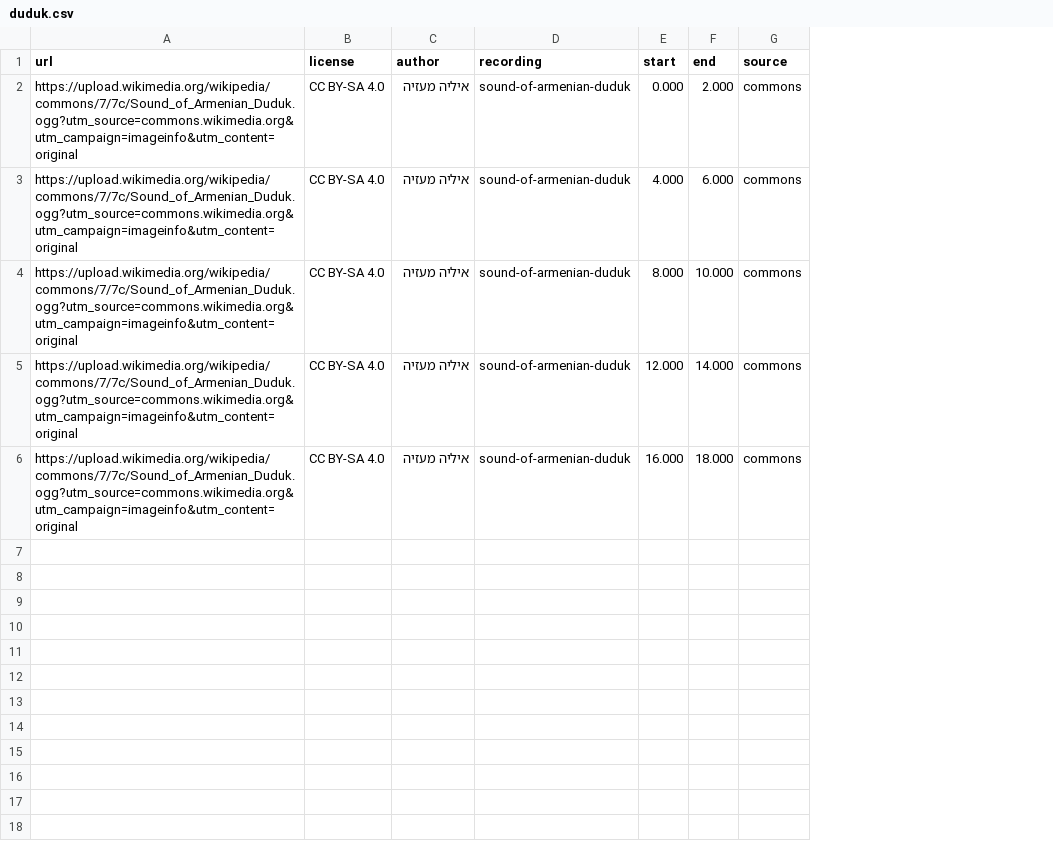
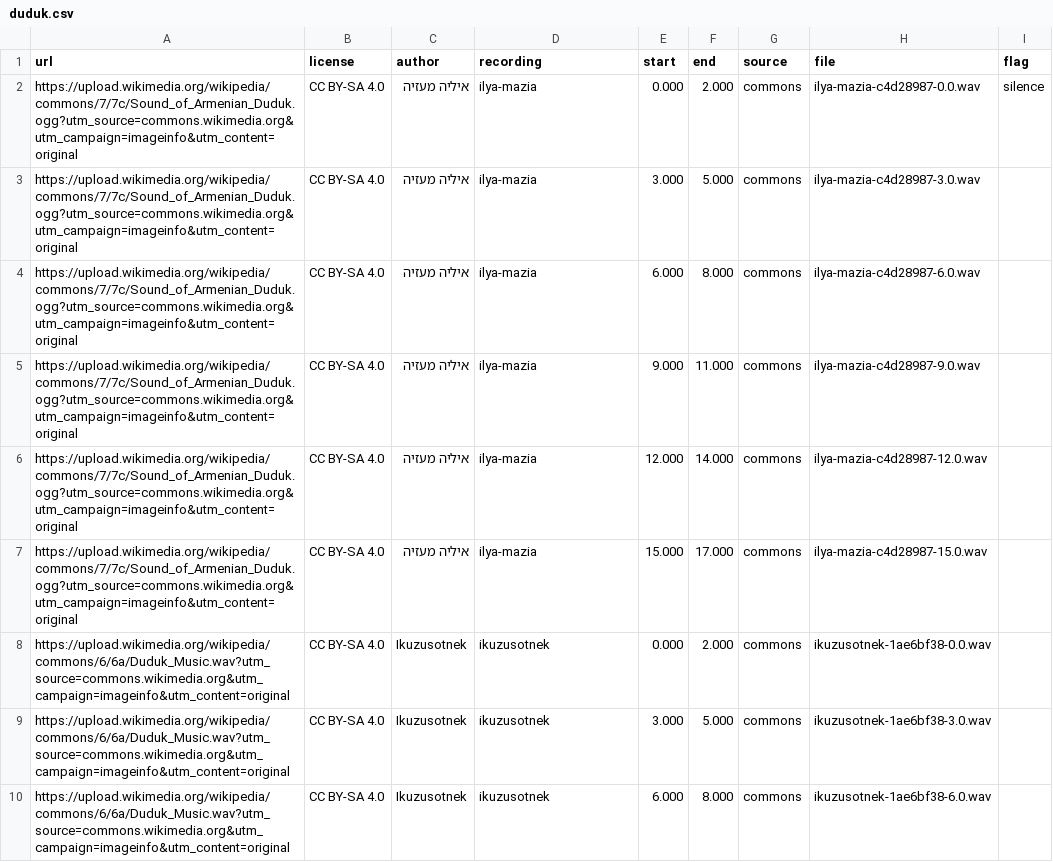
Before and after one commit to SharipovAkhror/living-lyrics, a CSV file: scripts/instrument_id/sources/duduk.csv, drawn as a sheet; only a part is shown; addresses are those after the commit; the diff covers the shown part only; the diff names each change by its address in the sheet, - before the commit and + after, or states it on an @@ line.

Commit message:
Record which core instruments cleared the open-license bar.
Oud, duduk, erhu and choir have 15 clips from 3 recordings. The other core classes stay out, with the reason in the source table.

```diff
--- a/scripts/instrument_id/sources/duduk.csv
+++ b/scripts/instrument_id/sources/duduk.csv
+column H (file), rows 2-4: ilya-mazia-c4d28987-0.0.wav | ilya-mazia-c4d28987-3.0.wav | ilya-mazia-c4d28987-6.0.wav; rows 6-7: ilya-mazia-c4d28987-12.0.wav | ilya-mazia-c4d28987-15.0.wav
+column I (flag), row 2: silence
-D2:D4 (recording): sound-of-armenian-duduk
+D2:D4 (recording): ilya-mazia
-E3 (start): 4.000
+E3 (start): 3.000
-F3 (end): 6.000
+F3 (end): 5.000
-E4 (start): 8.000
+E4 (start): 6.000
-F4 (end): 10.000
+F4 (end): 8.000
+row 5: https://upload.wikimedia.org/wikipedia/commons/7/7c/Sound_of_Armenian_Duduk.ogg?utm_source=commons.wikimedia.org&utm_campaign=imageinfo&utm_content=original | CC BY-SA 4.0 | איליה מעזיה | ilya-mazia | 9.000 | 11.000 | commons | ilya-mazia-c4d28987-9.0.wav
-D6:D7 (recording): sound-of-armenian-duduk
+D6:D7 (recording): ilya-mazia
-E7 (start): 16.000
+E7 (start): 15.000
-F7 (end): 18.000
+F7 (end): 17.000
+row 8: https://upload.wikimedia.org/wikipedia/commons/6/6a/Duduk_Music.wav?utm_source=commons.wikimedia.org&utm_campaign=imageinfo&utm_content=original | CC BY-SA 4.0 | Ikuzusotnek | ikuzusotnek | 0.000 | 2.000 | commons | ikuzusotnek-1ae6bf38-0.0.wav
+row 9: https://upload.wikimedia.org/wikipedia/commons/6/6a/Duduk_Music.wav?utm_source=commons.wikimedia.org&utm_campaign=imageinfo&utm_content=original | CC BY-SA 4.0 | Ikuzusotnek | ikuzusotnek | 3.000 | 5.000 | commons | ikuzusotnek-1ae6bf38-3.0.wav
+row 10: https://upload.wikimedia.org/wikipedia/commons/6/6a/Duduk_Music.wav?utm_source=commons.wikimedia.org&utm_campaign=imageinfo&utm_content=original | CC BY-SA 4.0 | Ikuzusotnek | ikuzusotnek | 6.000 | 8.000 | commons | ikuzusotnek-1ae6bf38-6.0.wav
```
Also changed, not shown: 9 added rows elsewhere in this file, scripts/instrument_id/sources/darbuka.csv, scripts/instrument_id/sources/erhu.csv, 13 other files.
